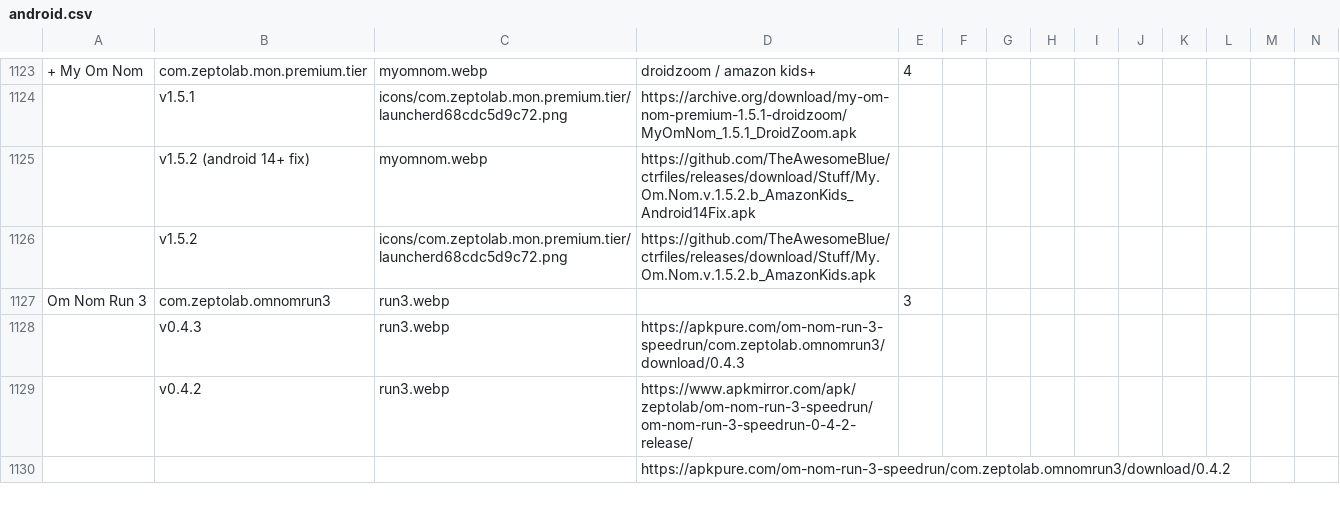
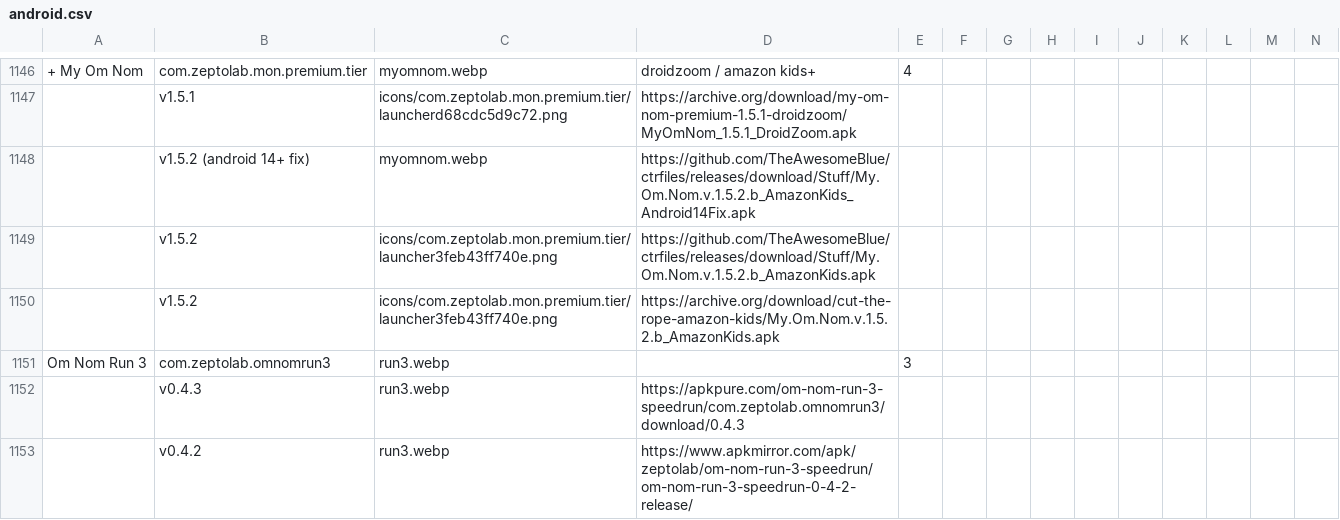
Before and after one commit to sogful/candies.monster, a CSV file: versions/android.csv, drawn as a sheet; only a part is shown, gaps mark what is left out; the shorter side is filled out with more unchanged rows; addresses are those after the commit; rows hold the shown columns only; the diff covers the shown part only; the diff names each change by its address in the sheet, - before the commit and + after, or states it on an @@ line.

Commit message:
amazon, ifree, samsung versions

```diff
--- a/versions/android.csv
+++ b/versions/android.csv
-C1149: icons/com.zeptolab.mon.premium.tier/launcherd68cdc5d9c72.png
+C1149: icons/com.zeptolab.mon.premium.tier/launcher3feb43ff740e.png
+row 1150:  | v1.5.2 | icons/com.zeptolab.mon.premium.tier/launcher3feb43ff740e.png | https://archive.org/download/cut-the-rope-amazon-kids/My.Om.Nom.v.1.5.2.b_AmazonKids.apk
```
Also changed, not shown: 27 added rows and 2 edited cells elsewhere in this file, 14 other files.
